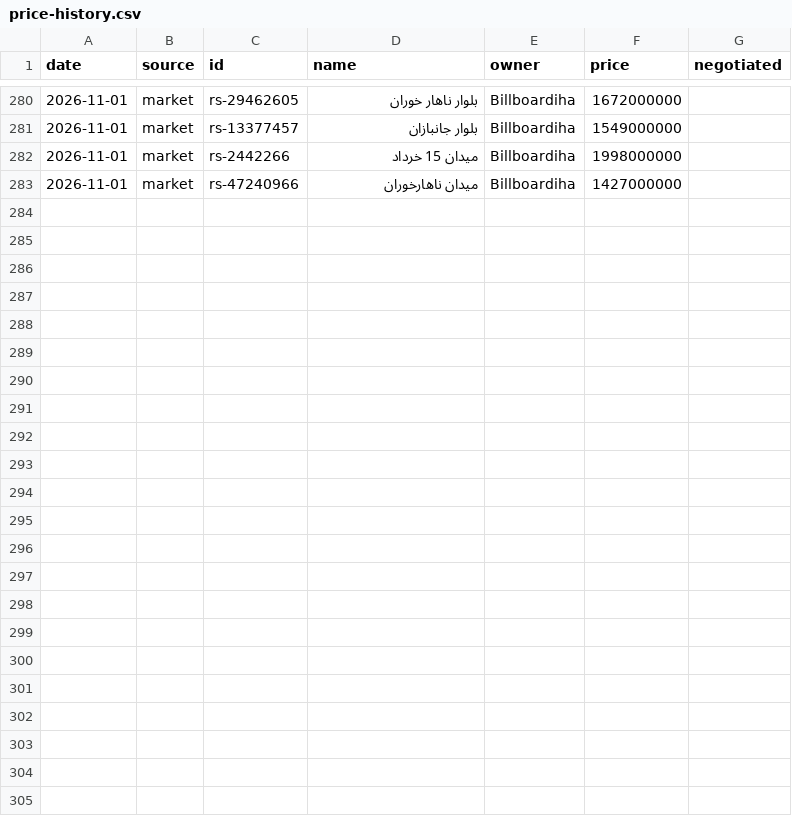
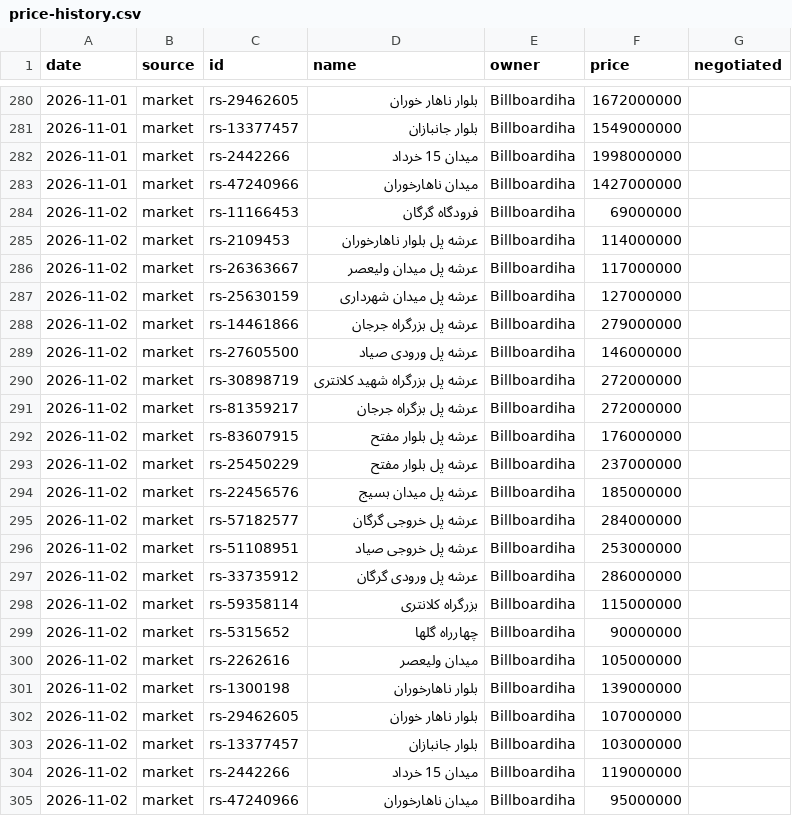
Before and after one commit to Ehsan-Moeininejad/Billboard-Master, a CSV file: data/cities/gorgan/price-history.csv, drawn as a sheet; only a part is shown, gaps mark what is left out; the diff names each change by its address in the sheet, - before the commit and + after, or states it on an @@ line.

```diff
--- a/data/cities/gorgan/price-history.csv
+++ b/data/cities/gorgan/price-history.csv
+row 284: 2026-11-02 | market | rs-11166453 | فرودگاه گرگان | Billboardiha | 69000000
+row 285: 2026-11-02 | market | rs-2109453 | عرشه پل بلوار ناهارخوران | Billboardiha | 114000000
+row 286: 2026-11-02 | market | rs-26363667 | عرشه پل میدان ولیعصر | Billboardiha | 117000000
+row 287: 2026-11-02 | market | rs-25630159 | عرشه پل میدان شهرداری | Billboardiha | 127000000
+row 288: 2026-11-02 | market | rs-14461866 | عرشه پل بزرگراه جرجان | Billboardiha | 279000000
+row 289: 2026-11-02 | market | rs-27605500 | عرشه پل ورودی صیاد | Billboardiha | 146000000
+row 290: 2026-11-02 | market | rs-30898719 | عرشه پل بزرگراه شهید کلانتری | Billboardiha | 272000000
+row 291: 2026-11-02 | market | rs-81359217 | عرشه پل بزگراه جرجان | Billboardiha | 272000000
+row 292: 2026-11-02 | market | rs-83607915 | عرشه پل بلوار مفتح | Billboardiha | 176000000
+row 293: 2026-11-02 | market | rs-25450229 | عرشه پل بلوار مفتح | Billboardiha | 237000000
+row 294: 2026-11-02 | market | rs-22456576 | عرشه پل میدان بسیج | Billboardiha | 185000000
+row 295: 2026-11-02 | market | rs-57182577 | عرشه پل خروجی گرگان | Billboardiha | 284000000
+row 296: 2026-11-02 | market | rs-51108951 | عرشه پل خروجی صیاد | Billboardiha | 253000000
+row 297: 2026-11-02 | market | rs-33735912 | عرشه پل ورودی گرگان | Billboardiha | 286000000
+row 298: 2026-11-02 | market | rs-59358114 | بزرگراه کلانتری | Billboardiha | 115000000
+row 299: 2026-11-02 | market | rs-5315652 | چهارراه گلها | Billboardiha | 90000000
+row 300: 2026-11-02 | market | rs-2262616 | میدان ولیعصر | Billboardiha | 105000000
+row 301: 2026-11-02 | market | rs-1300198 | بلوار ناهارخوران | Billboardiha | 139000000
+row 302: 2026-11-02 | market | rs-29462605 | بلوار ناهار خوران | Billboardiha | 107000000
+row 303: 2026-11-02 | market | rs-13377457 | بلوار جانبازان | Billboardiha | 103000000
+row 304: 2026-11-02 | market | rs-2442266 | میدان 15 خرداد | Billboardiha | 119000000
+row 305: 2026-11-02 | market | rs-47240966 | میدان ناهارخوران | Billboardiha | 95000000
```
Also changed, not shown: data/cities/kerman/price-history.csv, data/cities/sari/price-history.csv, 35 other files.
